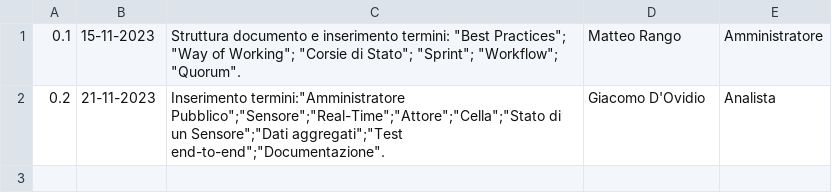
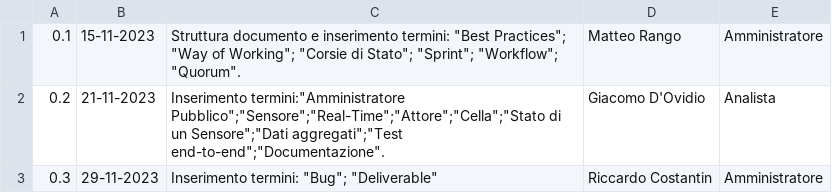
Before and after one commit to SWATEngineering/Docs, a CSV file: src/2_RTB/Glossario/changelog.csv, drawn as a sheet; the diff names each change by its address in the sheet, - before the commit and + after, or states it on an @@ line.

Commit message:
Modificato changelog e fix termine

```diff
--- a/src/2_RTB/Glossario/changelog.csv
+++ b/src/2_RTB/Glossario/changelog.csv
+row 3: 0.3 | 29-11-2023 | Inserimento termini: "Bug"; "Deliverable" | Riccardo Costantin | Amministratore
```
Also changed, not shown: 1 other file.
